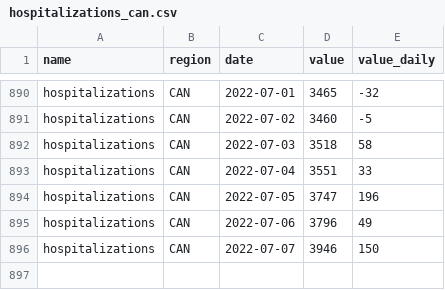
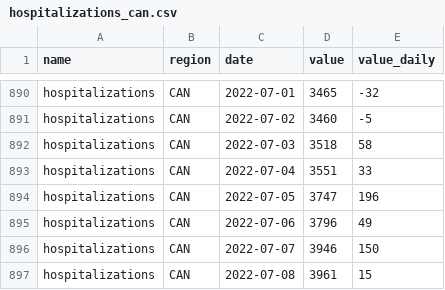
Before and after one commit to ccodwg/CovidTimelineCanada, a CSV file: data/can/hospitalizations_can.csv, drawn as a sheet; only a part is shown, gaps mark what is left out.

Commit message:
Update data: 2022-07-08 12:08 EDT

```diff
--- a/data/can/hospitalizations_can.csv
+++ b/data/can/hospitalizations_can.csv
@@ -896 +896,2 @@
 "hospitalizations","CAN","2022-07-07",3946,150
+"hospitalizations","CAN","2022-07-08",3961,15
```
Also changed, not shown: data/can/icu_can.csv, data/pt/hospitalizations_pt.csv, 4 other files.
